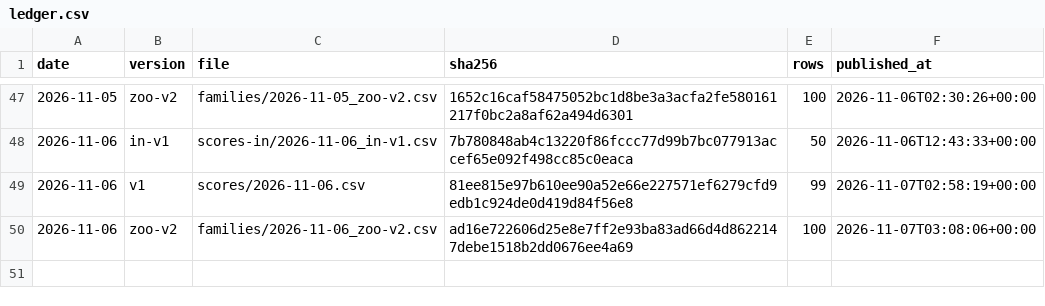
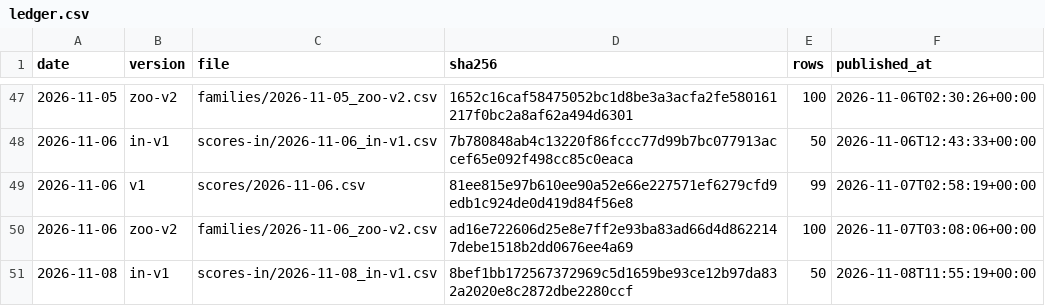
Before and after one commit to quantooox/quantooo, a CSV file: track_record/ledger.csv, drawn as a sheet; only a part is shown, gaps mark what is left out.

Commit message:
Track record update 2026-11-08

```diff
--- a/track_record/ledger.csv
+++ b/track_record/ledger.csv
@@ -50 +50,2 @@ date,version,file,sha256,rows,published_at
 2026-11-06,zoo-v2,families/2026-11-06_zoo-v2.csv,ad16e722606d25e8e7ff2e93ba83ad66d4d8622147debe1518b2dd0676ee4a69,100,2026-11-07T03:08:06+00:00
+2026-11-08,in-v1,scores-in/2026-11-08_in-v1.csv,8bef1bb172567372969c5d1659be93ce12b97da832a2020e8c2872dbe2280ccf,50,2026-11-08T11:55:19+00:00
```
Also changed, not shown: 2 other files.
